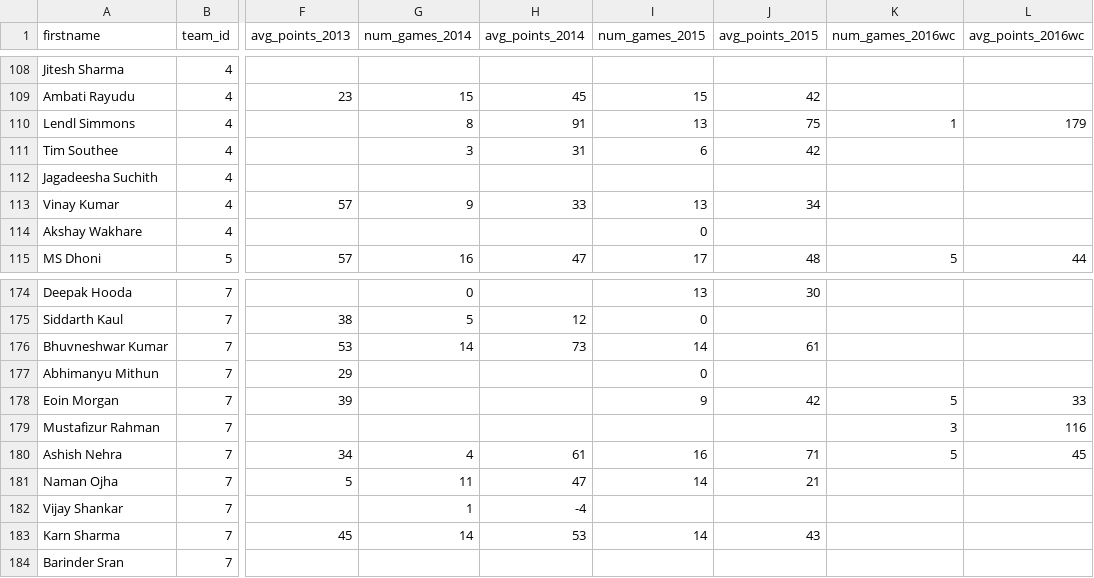
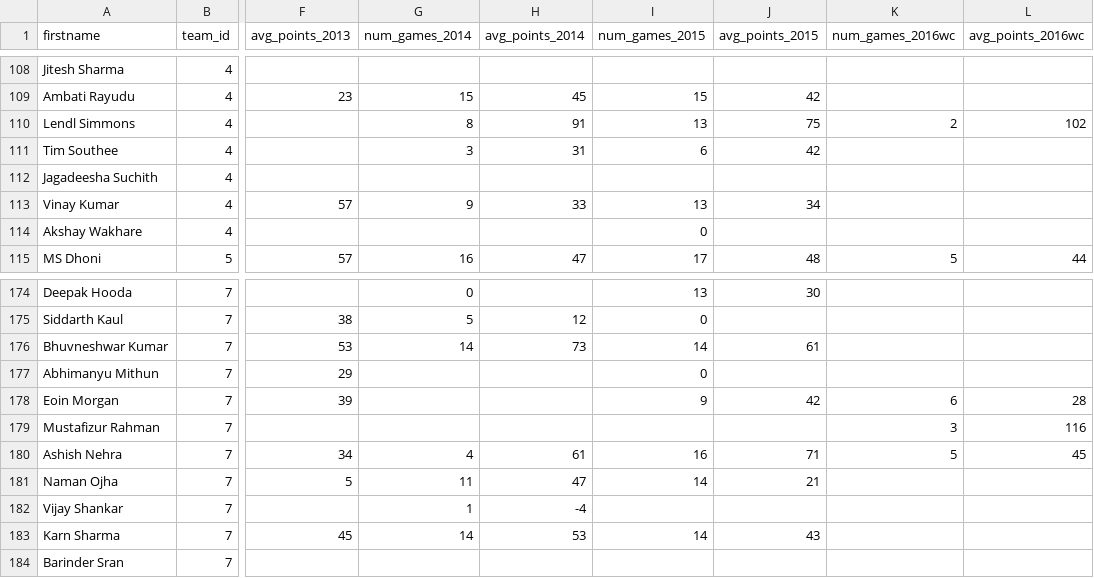
Before and after one commit to paritoshshah/ipl, a CSV file: stats/fantasy.iplt20/pre_ipl_2016_stats.csv, drawn as a sheet; only a part is shown, gaps mark what is left out; the diff covers the shown part only; the diff names each change by its address in the sheet, - before the commit and + after, or states it on an @@ line.

```diff
--- a/stats/fantasy.iplt20/pre_ipl_2016_stats.csv
+++ b/stats/fantasy.iplt20/pre_ipl_2016_stats.csv
-K110 (num_games_2016wc): 1
+K110 (num_games_2016wc): 2
-L110 (avg_points_2016wc): 179
+L110 (avg_points_2016wc): 102
-K178 (num_games_2016wc): 5
+K178 (num_games_2016wc): 6
-L178 (avg_points_2016wc): 33
+L178 (avg_points_2016wc): 28
```
Also changed, not shown: 12 edited cells elsewhere in this file, 3 other files.
